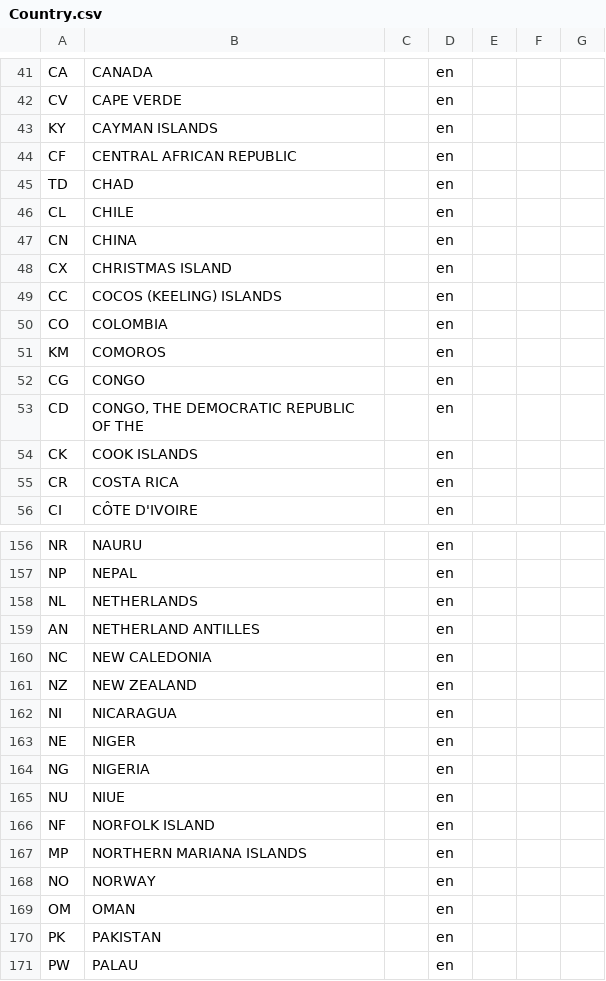
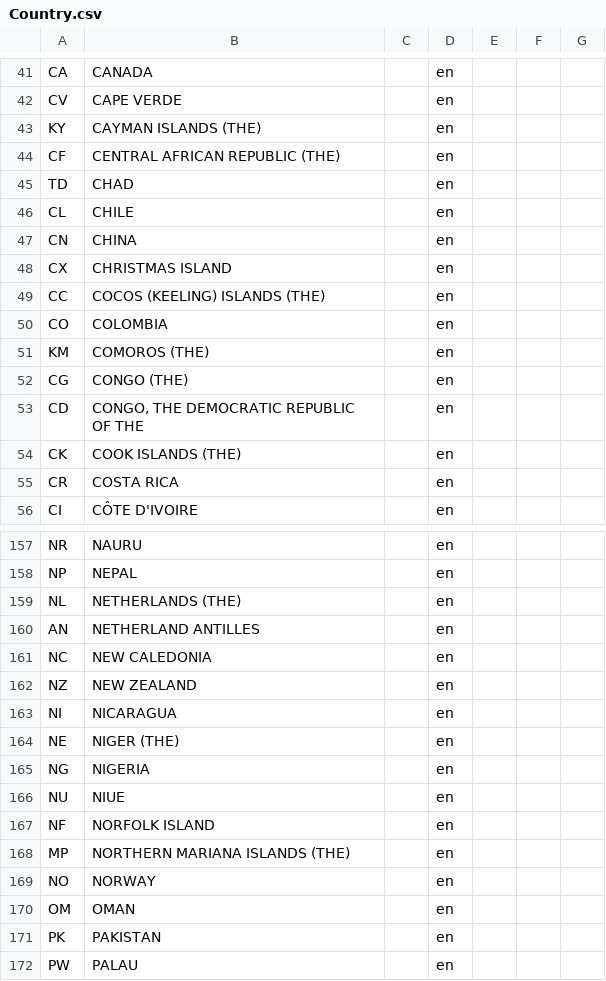
Before and after one commit to IATI/IATI-Query-Builder, a CSV file: codelists/Country.csv, drawn as a sheet; only a part is shown, gaps mark what is left out; the diff covers the shown part only.

```diff
--- a/codelists/Country.csv
+++ b/codelists/Country.csv
@@ -42,4 +42,4 @@ CA,CANADA,,en,,,
 CV,CAPE VERDE,,en,,,
-KY,CAYMAN ISLANDS,,en,,,
-CF,CENTRAL AFRICAN REPUBLIC,,en,,,
+KY,CAYMAN ISLANDS (THE),,en,,,
+CF,CENTRAL AFRICAN REPUBLIC (THE),,en,,,
 TD,CHAD,,en,,,
@@ -48,8 +48,8 @@ CN,CHINA,,en,,,
 CX,CHRISTMAS ISLAND,,en,,,
-CC,COCOS (KEELING) ISLANDS,,en,,,
+CC,COCOS (KEELING) ISLANDS (THE),,en,,,
 CO,COLOMBIA,,en,,,
-KM,COMOROS,,en,,,
-CG,CONGO,,en,,,
+KM,COMOROS (THE),,en,,,
+CG,CONGO (THE),,en,,,
 CD,"CONGO, THE DEMOCRATIC REPUBLIC OF THE",,en,,,
-CK,COOK ISLANDS,,en,,,
+CK,COOK ISLANDS (THE),,en,,,
 CR,COSTA RICA,,en,,,
@@ -157,3 +158,3 @@ NR,NAURU,,en,,,
 NP,NEPAL,,en,,,
-NL,NETHERLANDS,,en,,,
+NL,NETHERLANDS (THE),,en,,,
 AN,NETHERLAND ANTILLES,,en,,,
@@ -162,3 +163,3 @@ NZ,NEW ZEALAND,,en,,,
 NI,NICARAGUA,,en,,,
-NE,NIGER,,en,,,
+NE,NIGER (THE),,en,,,
 NG,NIGERIA,,en,,,
@@ -166,3 +167,3 @@ NU,NIUE,,en,,,
 NF,NORFOLK ISLAND,,en,,,
-MP,NORTHERN MARIANA ISLANDS,,en,,,
+MP,NORTHERN MARIANA ISLANDS (THE),,en,,,
 NO,NORWAY,,en,,,
```
Also changed, not shown: 1 added row and 30 edited cells elsewhere in this file, codelists/Region.csv, codelists/Sector.csv.
